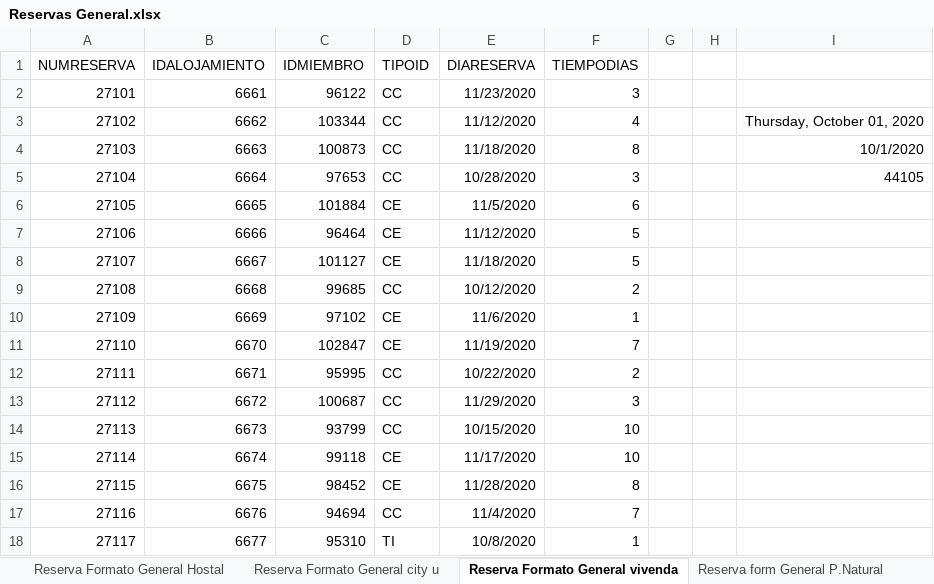
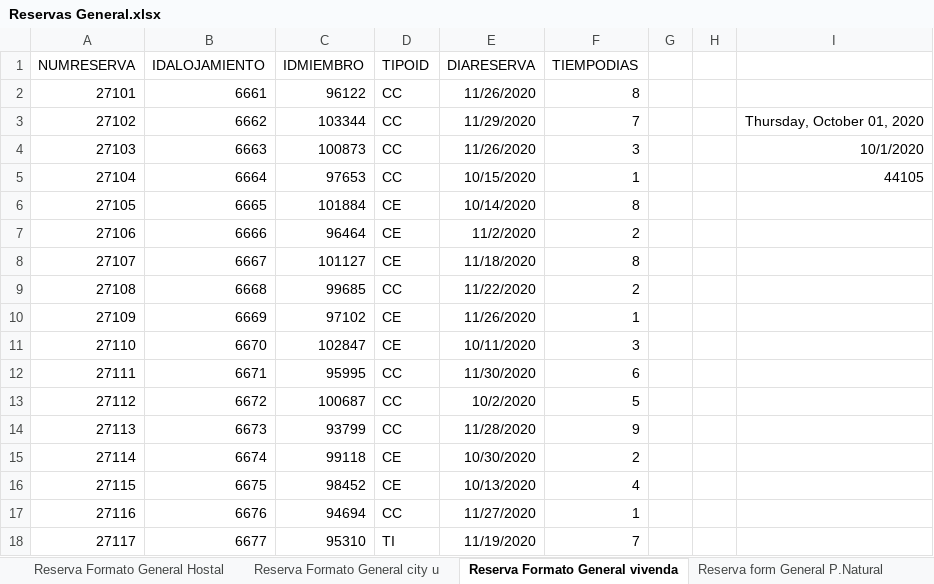
Before and after one commit to Julianjuyo/Aloha_Andes, an Excel workbook: data/Datos AlohAndes0/Reservas/Reservas General.xlsx, sheet Reserva Formato General vivenda, drawn as a sheet; only a part is shown; values as stored, in another font and other column widths than the file's, no borders; conditional formats not drawn; the diff covers the shown part only; the diff names each change by its address in the sheet, - before the commit and + after, or states it on an @@ line.

```diff
--- a/data/Datos AlohAndes0/Reservas/Reservas General.xlsx (sheet Reserva Formato General vivenda)
+++ b/data/Datos AlohAndes0/Reservas/Reservas General.xlsx (sheet Reserva Formato General vivenda)
-E2 (DIARESERVA): 11/23/2020
+E2 (DIARESERVA): 11/26/2020
-F2 (TIEMPODIAS): 3
+F2 (TIEMPODIAS): 8
-E3 (DIARESERVA): 11/12/2020
+E3 (DIARESERVA): 11/29/2020
-F3 (TIEMPODIAS): 4
+F3 (TIEMPODIAS): 7
-E4 (DIARESERVA): 11/18/2020
+E4 (DIARESERVA): 11/26/2020
-F4 (TIEMPODIAS): 8
+F4 (TIEMPODIAS): 3
-E5 (DIARESERVA): 10/28/2020
+E5 (DIARESERVA): 10/15/2020
-F5 (TIEMPODIAS): 3
+F5 (TIEMPODIAS): 1
-E6 (DIARESERVA): 11/5/2020
+E6 (DIARESERVA): 10/14/2020
-F6 (TIEMPODIAS): 6
+F6 (TIEMPODIAS): 8
-E7 (DIARESERVA): 11/12/2020
+E7 (DIARESERVA): 11/2/2020
-F7 (TIEMPODIAS): 5
+F7 (TIEMPODIAS): 2
-F8 (TIEMPODIAS): 5
+F8 (TIEMPODIAS): 8
-E9 (DIARESERVA): 10/12/2020
+E9 (DIARESERVA): 11/22/2020
-E10 (DIARESERVA): 11/6/2020
+E10 (DIARESERVA): 11/26/2020
-E11 (DIARESERVA): 11/19/2020
+E11 (DIARESERVA): 10/11/2020
-F11 (TIEMPODIAS): 7
+F11 (TIEMPODIAS): 3
-E12 (DIARESERVA): 10/22/2020
+E12 (DIARESERVA): 11/30/2020
-F12 (TIEMPODIAS): 2
+F12 (TIEMPODIAS): 6
-E13 (DIARESERVA): 11/29/2020
+E13 (DIARESERVA): 10/2/2020
-F13 (TIEMPODIAS): 3
+F13 (TIEMPODIAS): 5
-E14 (DIARESERVA): 10/15/2020
+E14 (DIARESERVA): 11/28/2020
-F14 (TIEMPODIAS): 10
+F14 (TIEMPODIAS): 9
-E15 (DIARESERVA): 11/17/2020
+E15 (DIARESERVA): 10/30/2020
-F15 (TIEMPODIAS): 10
+F15 (TIEMPODIAS): 2
-E16 (DIARESERVA): 11/28/2020
+E16 (DIARESERVA): 10/13/2020
-F16 (TIEMPODIAS): 8
+F16 (TIEMPODIAS): 4
-E17 (DIARESERVA): 11/4/2020
+E17 (DIARESERVA): 11/27/2020
-F17 (TIEMPODIAS): 7
+F17 (TIEMPODIAS): 1
-E18 (DIARESERVA): 10/8/2020
+E18 (DIARESERVA): 11/19/2020
-F18 (TIEMPODIAS): 1
+F18 (TIEMPODIAS): 7
```
Also changed, not shown: 902 edited cells elsewhere in this sheet, sheet Reserva Formato General city u, sheet Reserva fo General apartamento, sheet Reserva form General P.Natural, sheet Reserva Formato General Hostal, sheet Reserva Formato General Hotel, data/Datos AlohAndes0/miembros/DuenosApartamentos.xlsx, data/Datos AlohAndes0/miembros/miembrosViviendaComunidad.xlsx, 31 other files.
